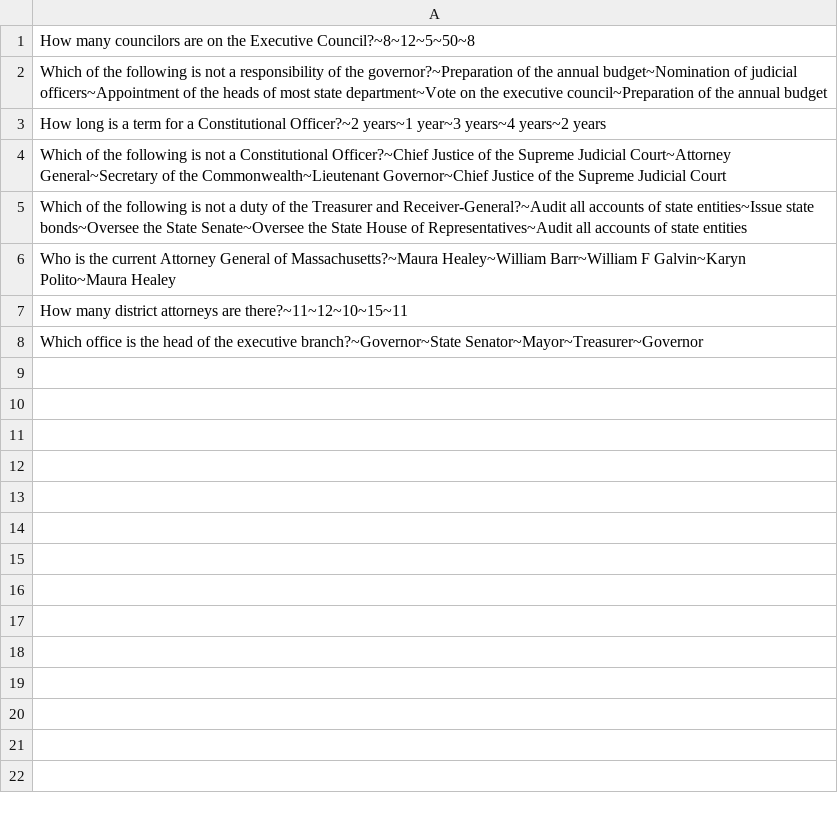
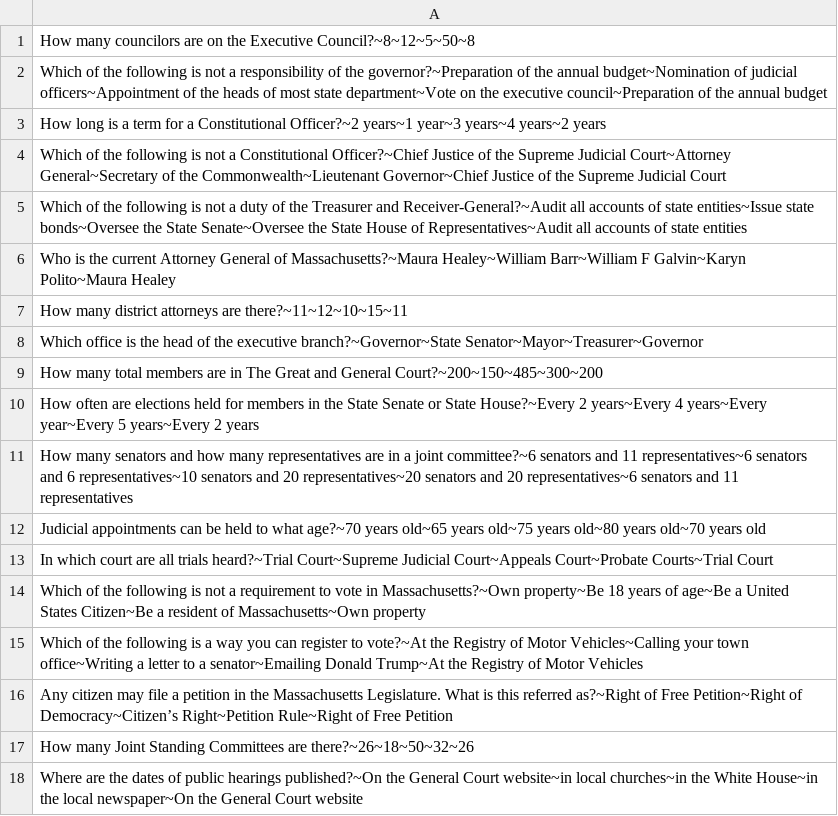
Before and after one commit to fly-guys/AppsforGood, a CSV file: app/src/main/res/raw/questions.csv, drawn as a sheet; the diff names each change by its address in the sheet, - before the commit and + after, or states it on an @@ line.

```diff
--- a/app/src/main/res/raw/questions.csv
+++ b/app/src/main/res/raw/questions.csv
+row 9: How many total members are in The Great and General Court?~200~150~485~300~200
+row 10: How often are elections held for members in the State Senate or State House?~Every 2 years~Every 4 years~Every year~Every 5 years~Every 2 years
+row 11: How many senators and how many representatives are in a joint committee?~6 senators and 11 representatives~6 senators and 6 representatives~10 senators and 20 representatives~20 senators and 20 representatives~6 senators and 11 representatives
+row 12: Judicial appointments can be held to what age?~70 years old~65 years old~75 years old~80 years old~70 years old
+row 13: In which court are all trials heard?~Trial Court~Supreme Judicial Court~Appeals Court~Probate Courts~Trial Court
+row 14: Which of the following is not a requirement to vote in Massachusetts?~Own property~Be 18 years of age~Be a United States Citizen~Be a resident of Massachusetts~Own property
+row 15: Which of the following is a way you can register to vote?~At the Registry of Motor Vehicles~Calling your town office~Writing a letter to a senator~Emailing Donald Trump~At the Registry of Motor Vehicles
+row 16: Any citizen may file a petition in the Massachusetts Legislature. What is this referred as?~Right of Free Petition~Right of Democracy~Citizen’s Right~Petition Rule~Right of Free Petition
+row 17: How many Joint Standing Committees are there?~26~18~50~32~26
+row 18: Where are the dates of public hearings published?~On the General Court website~in local churches~in the White House~in the local newspaper~On the General Court website
```
Also changed, not shown: 12 other files.
